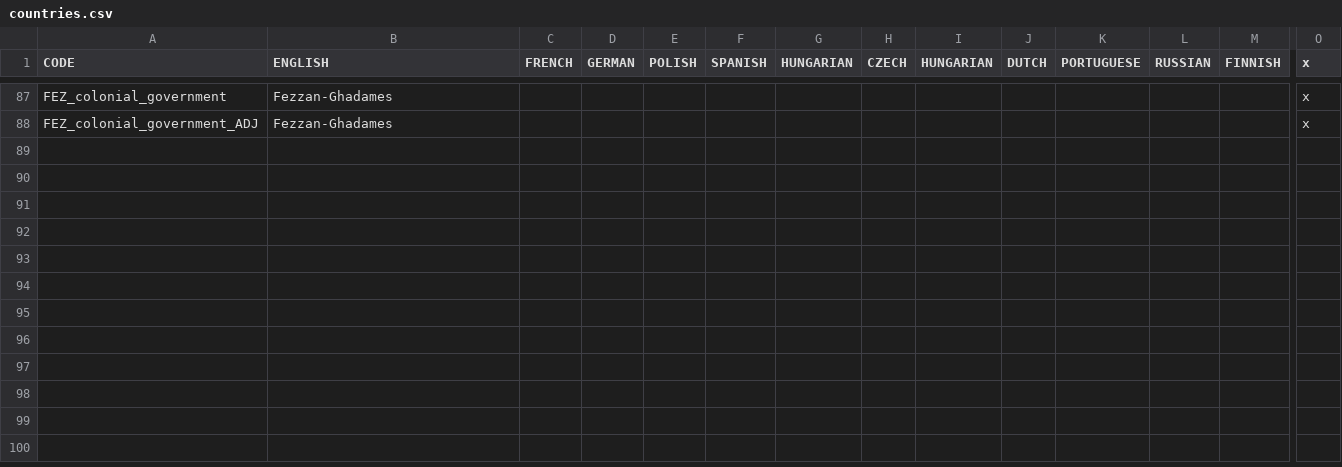
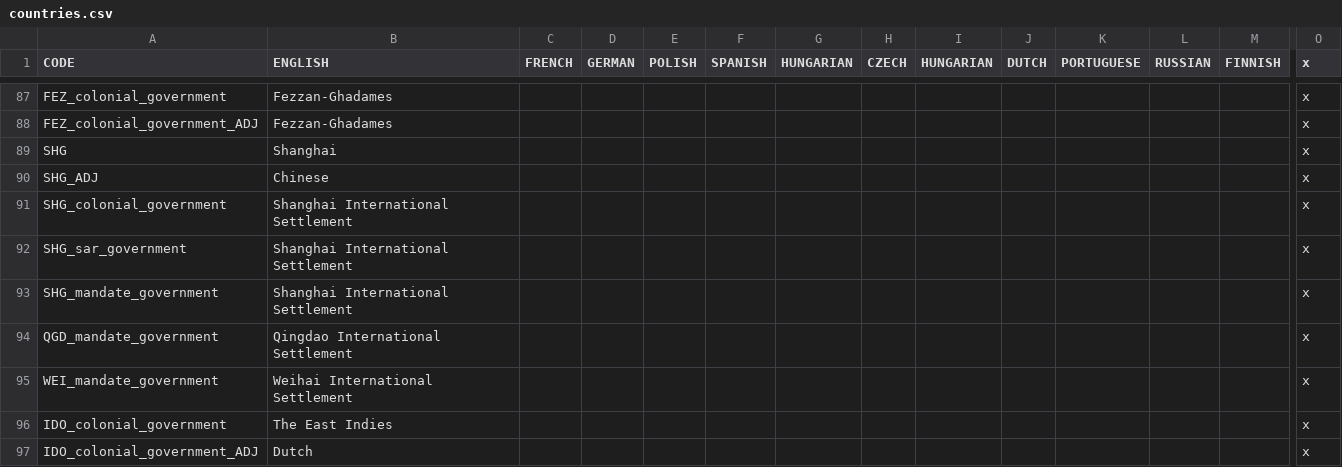
Before and after one commit to settintotrieste/Victoria-2-Cold-War-Enhancement-Mod-CWE, a CSV file: CWE/localisation/countries.csv, drawn as a sheet; only a part is shown, gaps mark what is left out; rows hold the shown columns only; the diff names each change by its address in the sheet, - before the commit and + after, or states it on an @@ line.

```diff
--- a/CWE/localisation/countries.csv
+++ b/CWE/localisation/countries.csv
+row 89: SHG | Shanghai |  |  |  |  |  |  |  |  |  |  |  | x
+row 90: SHG_ADJ | Chinese |  |  |  |  |  |  |  |  |  |  |  | x
+row 91: SHG_colonial_government | Shanghai International Settlement |  |  |  |  |  |  |  |  |  |  |  | x
+row 92: SHG_sar_government | Shanghai International Settlement |  |  |  |  |  |  |  |  |  |  |  | x
+row 93: SHG_mandate_government | Shanghai International Settlement |  |  |  |  |  |  |  |  |  |  |  | x
+row 94: QGD_mandate_government | Qingdao International Settlement |  |  |  |  |  |  |  |  |  |  |  | x
+row 95: WEI_mandate_government | Weihai International Settlement |  |  |  |  |  |  |  |  |  |  |  | x
+row 96: IDO_colonial_government | The East Indies |  |  |  |  |  |  |  |  |  |  |  | x
+row 97: IDO_colonial_government_ADJ | Dutch |  |  |  |  |  |  |  |  |  |  |  | x
```
Also changed, not shown: CWE/localisation/Essential Localisation 2.csv, 32 other files.
